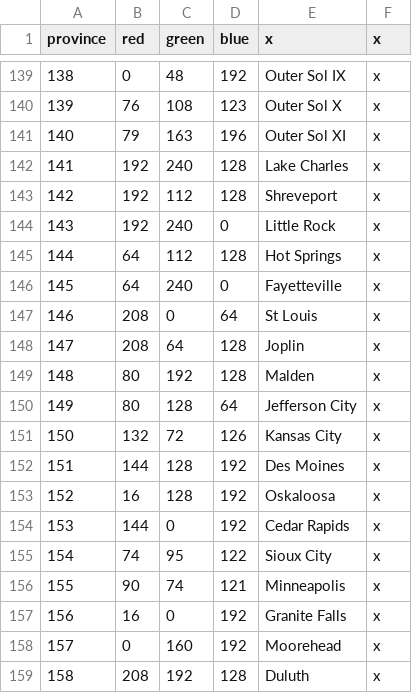
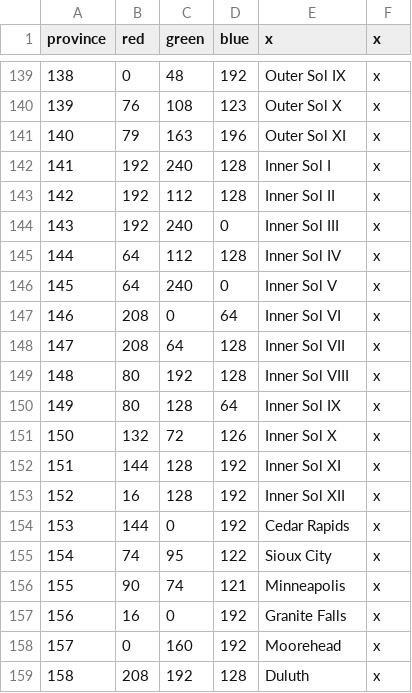
Before and after one commit to s-williams/Victoria-2-X, a CSV file: map/definition.csv, drawn as a sheet; only a part is shown, gaps mark what is left out.

```diff
--- a/map/definition.csv
+++ b/map/definition.csv
@@ -141,14 +141,14 @@ province;red;green;blue;x;x
 140;79;163;196;Outer Sol XI;x
-141;192;240;128;Lake Charles;x
-142;192;112;128;Shreveport;x
-143;192;240;0;Little Rock;x
-144;64;112;128;Hot Springs;x
-145;64;240;0;Fayetteville;x
-146;208;0;64;St Louis;x
-147;208;64;128;Joplin;x
-148;80;192;128;Malden;x
-149;80;128;64;Jefferson City;x
-150;132;72;126;Kansas City;x
-151;144;128;192;Des Moines;x
-152;16;128;192;Oskaloosa;x
+141;192;240;128;Inner Sol I;x
+142;192;112;128;Inner Sol II;x
+143;192;240;0;Inner Sol III;x
+144;64;112;128;Inner Sol IV;x
+145;64;240;0;Inner Sol V;x
+146;208;0;64;Inner Sol VI;x
+147;208;64;128;Inner Sol VII;x
+148;80;192;128;Inner Sol VIII;x
+149;80;128;64;Inner Sol IX;x
+150;132;72;126;Inner Sol X;x
+151;144;128;192;Inner Sol XI;x
+152;16;128;192;Inner Sol XII;x
 153;144;0;192;Cedar Rapids;x
```
Also changed, not shown: localisation/map.csv, 15 other files.
